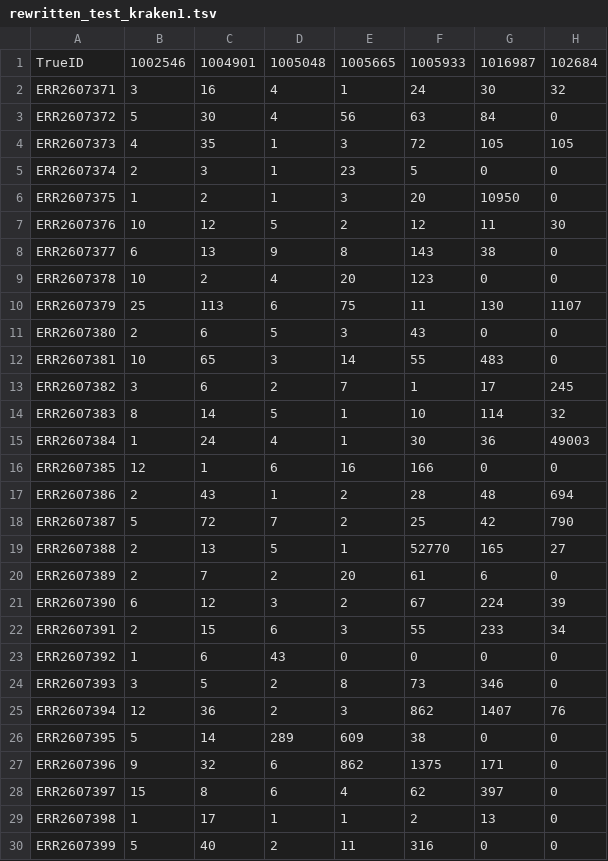
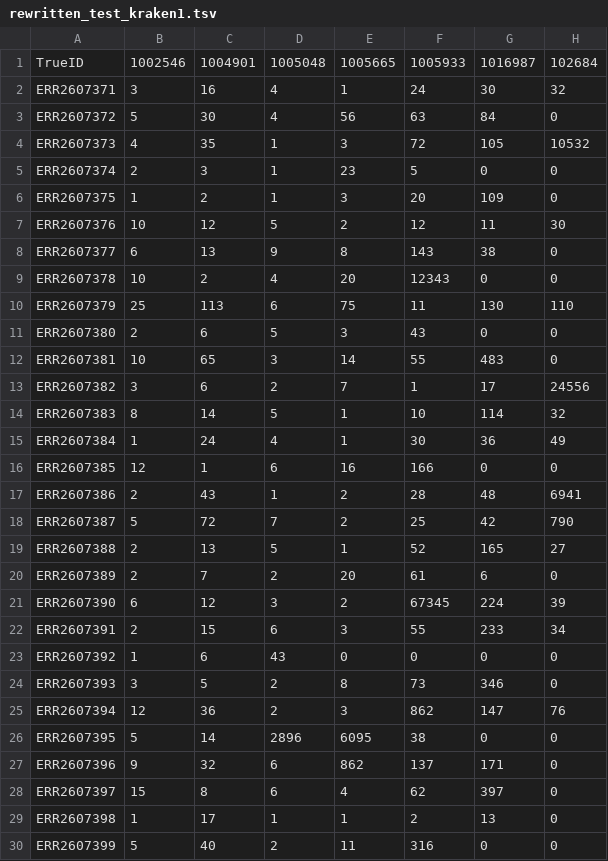
Before and after one commit to iddiiizzzz/Exjobb, a TSV file: test_files/rewritten_test_kraken1.tsv, drawn as a sheet.

```diff
--- a/test_files/rewritten_test_kraken1.tsv
+++ b/test_files/rewritten_test_kraken1.tsv
@@ -3,20 +3,20 @@ ERR2607371	3	16	4	1	24	30	32
 ERR2607372	5	30	4	56	63	84	0
-ERR2607373	4	35	1	3	72	105	105
+ERR2607373	4	35	1	3	72	105	10532
 ERR2607374	2	3	1	23	5	0	0
-ERR2607375	1	2	1	3	20	10950	0
+ERR2607375	1	2	1	3	20	109	0
 ERR2607376	10	12	5	2	12	11	30
 ERR2607377	6	13	9	8	143	38	0
-ERR2607378	10	2	4	20	123	0	0
-ERR2607379	25	113	6	75	11	130	1107
+ERR2607378	10	2	4	20	12343	0	0
+ERR2607379	25	113	6	75	11	130	110
 ERR2607380	2	6	5	3	43	0	0
 ERR2607381	10	65	3	14	55	483	0
-ERR2607382	3	6	2	7	1	17	245
+ERR2607382	3	6	2	7	1	17	24556
 ERR2607383	8	14	5	1	10	114	32
-ERR2607384	1	24	4	1	30	36	49003
+ERR2607384	1	24	4	1	30	36	49
 ERR2607385	12	1	6	16	166	0	0
-ERR2607386	2	43	1	2	28	48	694
+ERR2607386	2	43	1	2	28	48	6941
 ERR2607387	5	72	7	2	25	42	790
-ERR2607388	2	13	5	1	52770	165	27
+ERR2607388	2	13	5	1	52	165	27
 ERR2607389	2	7	2	20	61	6	0
-ERR2607390	6	12	3	2	67	224	39
+ERR2607390	6	12	3	2	67345	224	39
 ERR2607391	2	15	6	3	55	233	34
@@ -24,5 +24,5 @@ ERR2607392	1	6	43	0	0	0	0
 ERR2607393	3	5	2	8	73	346	0
-ERR2607394	12	36	2	3	862	1407	76
-ERR2607395	5	14	289	609	38	0	0
-ERR2607396	9	32	6	862	1375	171	0
+ERR2607394	12	36	2	3	862	147	76
+ERR2607395	5	14	2896	6095	38	0	0
+ERR2607396	9	32	6	862	137	171	0
 ERR2607397	15	8	6	4	62	397	0
```
Also changed, not shown: test_files/test_kraken1.tsv, 6 other files.
